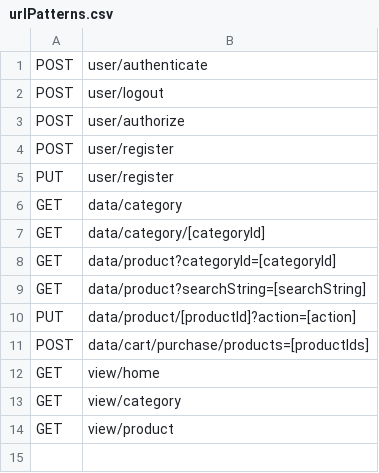
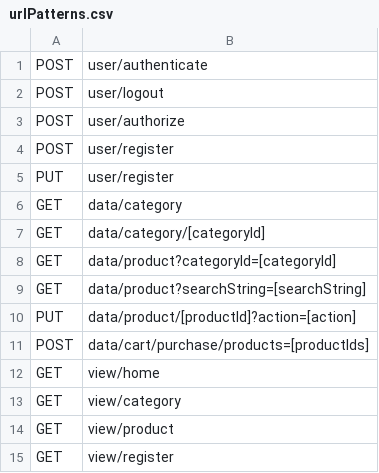
Before and after one commit to anirudh-sadani/sandbox, a CSV file: data-generator/src/main/resources/urlPatterns.csv, drawn as a sheet.

```diff
--- a/data-generator/src/main/resources/urlPatterns.csv
+++ b/data-generator/src/main/resources/urlPatterns.csv
@@ -14 +14,2 @@ GET,view/category
 GET,view/product
+GET,view/register
```
Also changed, not shown: 28 other files.
